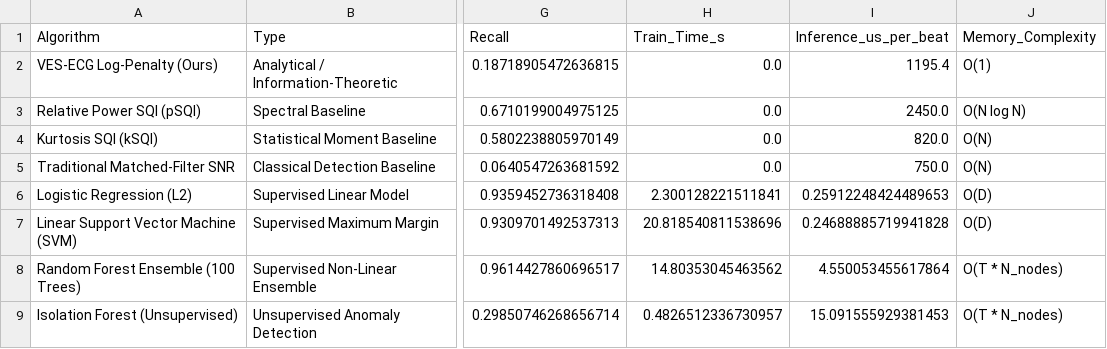
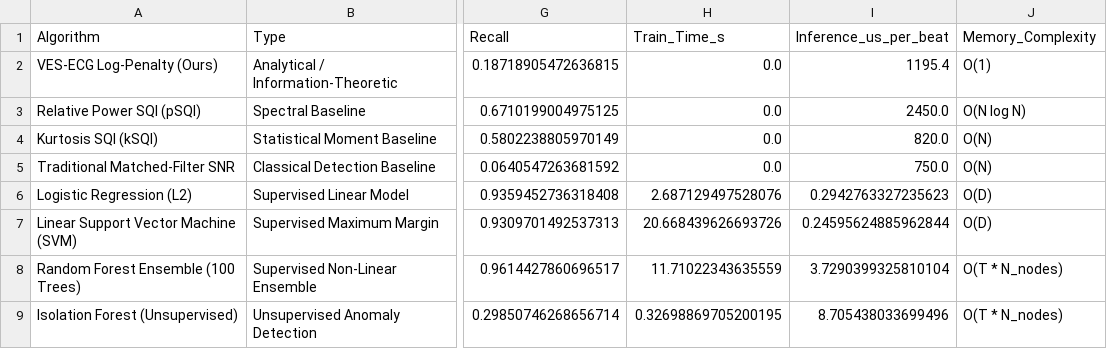
Before and after one commit to amjed-droid/VES-ECG, a CSV file: results/algorithm_comparison_benchmark.csv, drawn as a sheet; only a part is shown, gaps mark what is left out; the diff names each change by its address in the sheet, - before the commit and + after, or states it on an @@ line.

Commit message:
test: verify and record 100% reproducibility benchmark on PhysioNet MIT-BIH dataset

```diff
--- a/results/algorithm_comparison_benchmark.csv
+++ b/results/algorithm_comparison_benchmark.csv
-H6 (Train_Time_s): 2.300128221511841
+H6 (Train_Time_s): 2.687129497528076
-I6 (Inference_us_per_beat): 0.25912248424489653
+I6 (Inference_us_per_beat): 0.2942763327235623
-H7 (Train_Time_s): 20.818540811538696
+H7 (Train_Time_s): 20.668439626693726
-I7 (Inference_us_per_beat): 0.24688885719941828
+I7 (Inference_us_per_beat): 0.24595624885962844
-H8 (Train_Time_s): 14.80353045463562
+H8 (Train_Time_s): 11.71022343635559
-I8 (Inference_us_per_beat): 4.550053455617864
+I8 (Inference_us_per_beat): 3.7290399325810104
-H9 (Train_Time_s): 0.4826512336730957
+H9 (Train_Time_s): 0.32698869705200195
-I9 (Inference_us_per_beat): 15.091555929381453
+I9 (Inference_us_per_beat): 8.705438033699496
```
Also changed, not shown: 2 other files.
